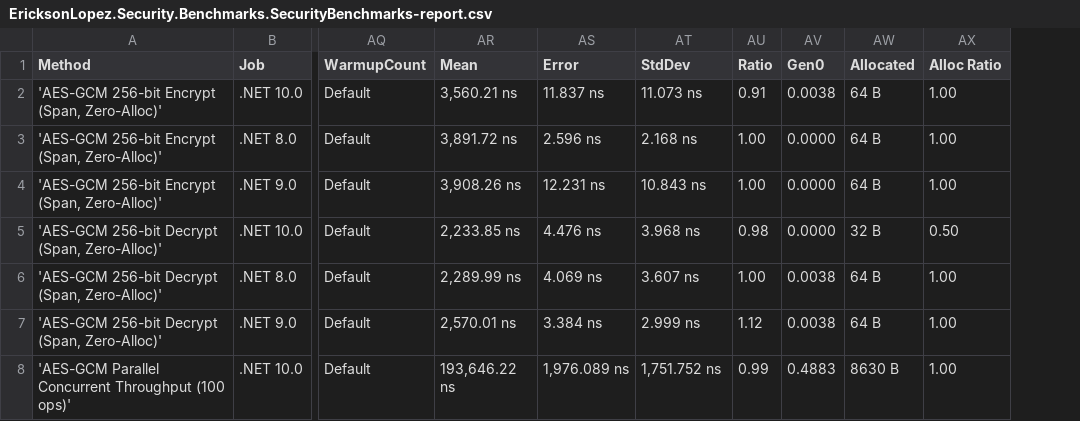
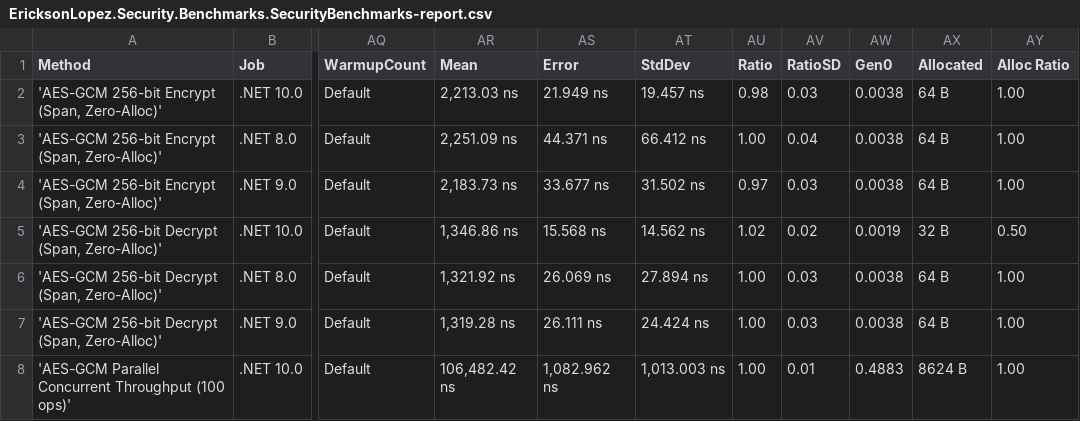
Before and after one commit to ericksonlopezf/dotnet-security, a CSV file: benchmarks/results/results/EricksonLopez.Security.Benchmarks.SecurityBenchmarks-report.csv, drawn as a sheet; only a part is shown, gaps mark what is left out; addresses are those after the commit; the diff covers the shown part only; the diff names each change by its address in the sheet, - before the commit and + after, or states it on an @@ line.

```diff
--- a/benchmarks/results/results/EricksonLopez.Security.Benchmarks.SecurityBenchmarks-report.csv
+++ b/benchmarks/results/results/EricksonLopez.Security.Benchmarks.SecurityBenchmarks-report.csv
+column AV (RatioSD), rows 2-8: 0.03 | 0.04 | 0.03 | 0.02 | 0.03 | 0.03 | 0.01
-AR2 (Mean): 3,560.21 ns
+AR2 (Mean): 2,213.03 ns
-AS2 (Error): 11.837 ns
+AS2 (Error): 21.949 ns
-AT2 (StdDev): 11.073 ns
+AT2 (StdDev): 19.457 ns
-AU2 (Ratio): 0.91
+AU2 (Ratio): 0.98
-AR3 (Mean): 3,891.72 ns
+AR3 (Mean): 2,251.09 ns
-AS3 (Error): 2.596 ns
+AS3 (Error): 44.371 ns
-AT3 (StdDev): 2.168 ns
+AT3 (StdDev): 66.412 ns
-AW3:AW4 (Gen0): 0.0000
+AW3:AW4 (Gen0): 0.0038
-AR4 (Mean): 3,908.26 ns
+AR4 (Mean): 2,183.73 ns
-AS4 (Error): 12.231 ns
+AS4 (Error): 33.677 ns
-AT4 (StdDev): 10.843 ns
+AT4 (StdDev): 31.502 ns
-AU4 (Ratio): 1.00
+AU4 (Ratio): 0.97
-AR5 (Mean): 2,233.85 ns
+AR5 (Mean): 1,346.86 ns
-AS5 (Error): 4.476 ns
+AS5 (Error): 15.568 ns
-AT5 (StdDev): 3.968 ns
+AT5 (StdDev): 14.562 ns
-AU5 (Ratio): 0.98
+AU5 (Ratio): 1.02
-AW5 (Gen0): 0.0000
+AW5 (Gen0): 0.0019
-AR6 (Mean): 2,289.99 ns
+AR6 (Mean): 1,321.92 ns
-AS6 (Error): 4.069 ns
+AS6 (Error): 26.069 ns
-AT6 (StdDev): 3.607 ns
+AT6 (StdDev): 27.894 ns
-AR7 (Mean): 2,570.01 ns
+AR7 (Mean): 1,319.28 ns
-AS7 (Error): 3.384 ns
+AS7 (Error): 26.111 ns
-AT7 (StdDev): 2.999 ns
+AT7 (StdDev): 24.424 ns
-AU7 (Ratio): 1.12
+AU7 (Ratio): 1.00
-AR8 (Mean): 193,646.22 ns
+AR8 (Mean): 106,482.42 ns
-AS8 (Error): 1,976.089 ns
+AS8 (Error): 1,082.962 ns
-AT8 (StdDev): 1,751.752 ns
+AT8 (StdDev): 1,013.003 ns
-AU8 (Ratio): 0.99
+AU8 (Ratio): 1.00
-AX8 (Allocated): 8630 B
+AX8 (Allocated): 8624 B
```
Also changed, not shown: 125 edited cells elsewhere in this file, 5 other files.
